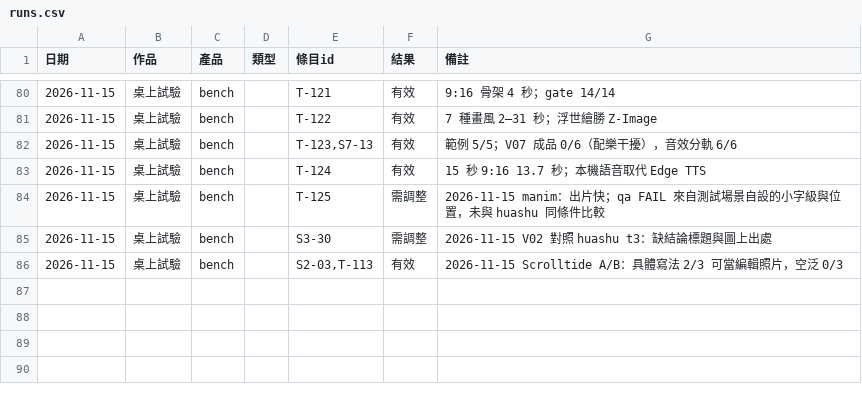
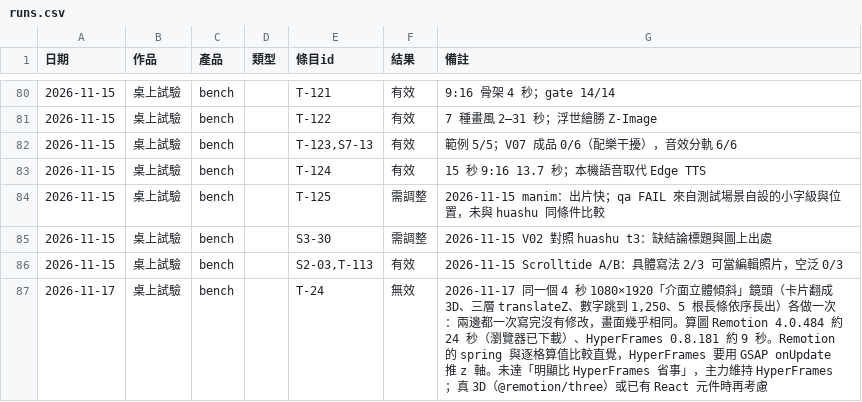
Before and after one commit to mick3412/production-playbook, a CSV file: data/runs.csv, drawn as a sheet; only a part is shown, gaps mark what is left out.

```diff
--- a/data/runs.csv
+++ b/data/runs.csv
@@ -86 +86,2 @@
 "2026-11-15","桌上試驗","bench","","S2-03,T-113","有效","2026-11-15 Scrolltide A/B：具體寫法 2/3 可當編輯照片，空泛 0/3"
+"2026-11-17","桌上試驗","bench","","T-24","無效","2026-11-17 同一個 4 秒 1080×1920「介面立體傾斜」鏡頭（卡片翻成 3D、三層 translateZ、數字跳到 1,250、5 根長條依序長出）各做一次：兩邊都一次寫完沒有修改，畫面幾乎相同。算圖 Remotion 4.0.484 約 24 秒（瀏覽器已下載）、HyperFrames 0.8.181 約 9 秒。Remotion 的 spring 與逐格算值比較直覺，HyperFrames 要用 GSAP onUpdate 推 z 軸。未達「明顯比 HyperFrames 省事」，主力維持 HyperFrames；真 3D（@remotion/three）或已有 React 元件時再考慮"
```
